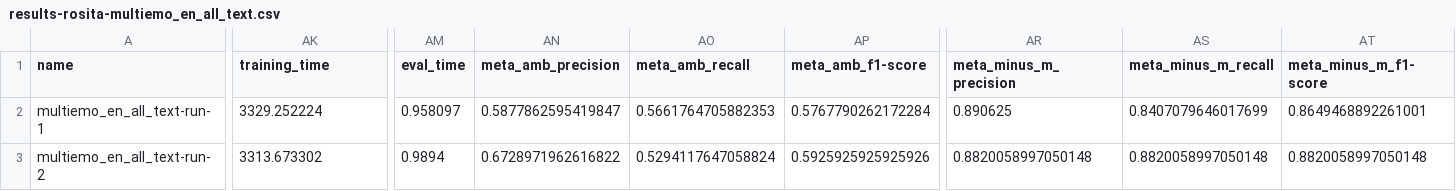
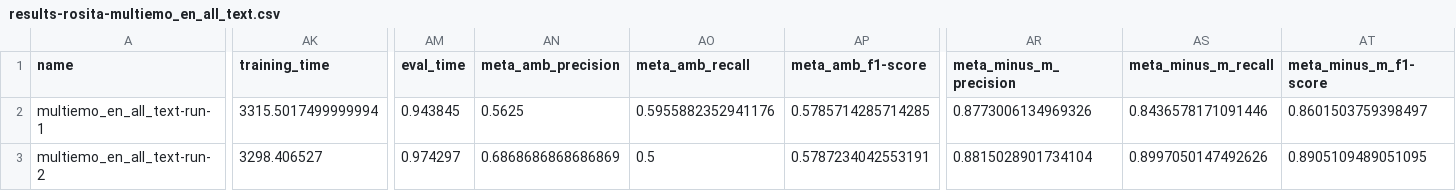
Before and after one commit to wojtek11530/Rosita, a CSV file: data/results-rosita-multiemo_en_all_text.csv, drawn as a sheet; only a part is shown, gaps mark what is left out; the diff covers the shown part only; the diff names each change by its address in the sheet, - before the commit and + after, or states it on an @@ line.

Commit message:
feat: new results on text lvl

```diff
--- a/data/results-rosita-multiemo_en_all_text.csv
+++ b/data/results-rosita-multiemo_en_all_text.csv
-AK2 (training_time): 3329.252224
+AK2 (training_time): 3315.5017499999994
-AM2 (eval_time): 0.958097
+AM2 (eval_time): 0.943845
-AN2 (meta_amb_precision): 0.5877862595419847
+AN2 (meta_amb_precision): 0.5625
-AO2 (meta_amb_recall): 0.5661764705882353
+AO2 (meta_amb_recall): 0.5955882352941176
-AP2 (meta_amb_f1-score): 0.5767790262172284
+AP2 (meta_amb_f1-score): 0.5785714285714285
-AR2 (meta_minus_m_precision): 0.890625
+AR2 (meta_minus_m_precision): 0.8773006134969326
-AS2 (meta_minus_m_recall): 0.8407079646017699
+AS2 (meta_minus_m_recall): 0.8436578171091446
-AT2 (meta_minus_m_f1-score): 0.8649468892261001
+AT2 (meta_minus_m_f1-score): 0.8601503759398497
-AK3 (training_time): 3313.673302
+AK3 (training_time): 3298.406527
-AM3 (eval_time): 0.9894
+AM3 (eval_time): 0.974297
-AN3 (meta_amb_precision): 0.6728971962616822
+AN3 (meta_amb_precision): 0.6868686868686869
-AO3 (meta_amb_recall): 0.5294117647058824
+AO3 (meta_amb_recall): 0.5
-AP3 (meta_amb_f1-score): 0.5925925925925926
+AP3 (meta_amb_f1-score): 0.5787234042553191
-AR3 (meta_minus_m_precision): 0.8820058997050148
+AR3 (meta_minus_m_precision): 0.8815028901734104
-AS3 (meta_minus_m_recall): 0.8820058997050148
+AS3 (meta_minus_m_recall): 0.8997050147492626
-AT3 (meta_minus_m_f1-score): 0.8820058997050148
+AT3 (meta_minus_m_f1-score): 0.8905109489051095
```
Also changed, not shown: 81 edited cells elsewhere in this file.
